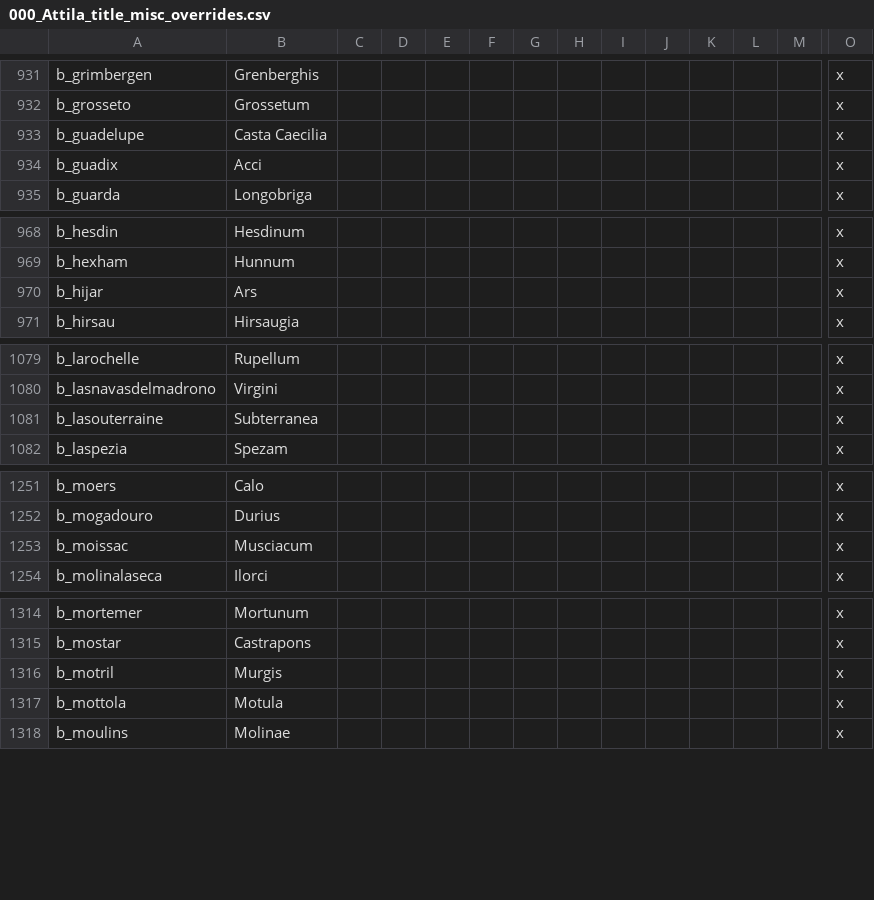
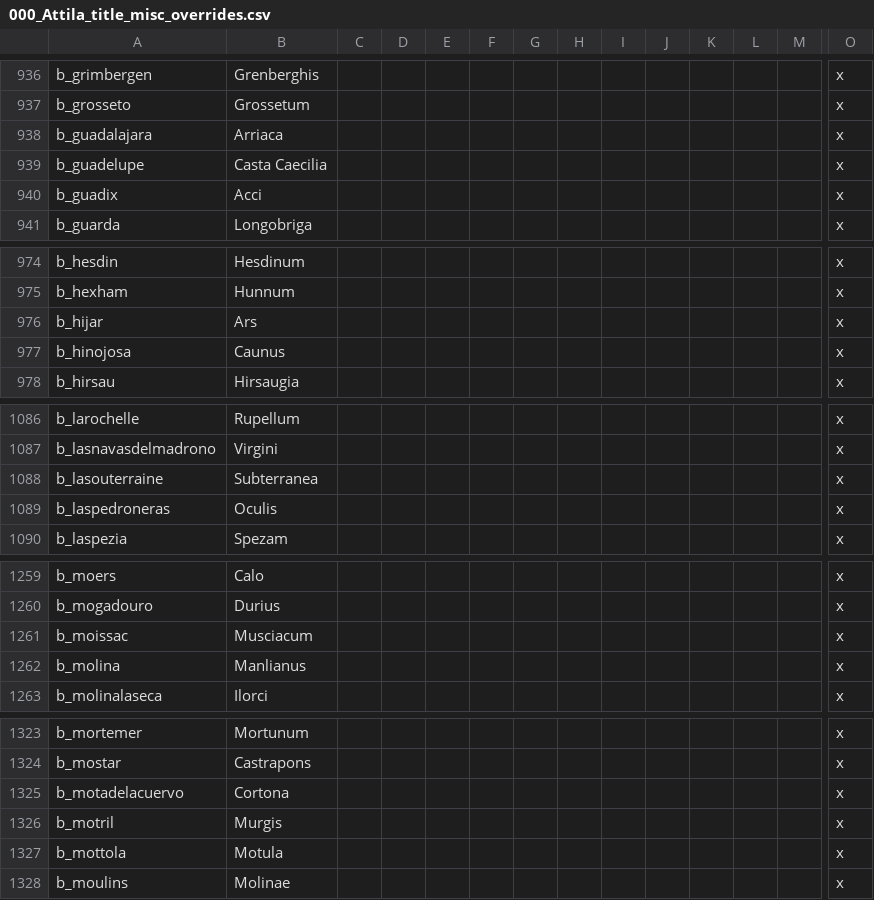
Before and after one commit to Ofaloaf/GothLP, a CSV file: localisation/000_Attila_title_misc_overrides.csv, drawn as a sheet; only a part is shown, gaps mark what is left out; rows hold the shown columns only; the diff covers the shown part only; the diff names each change by its address in the sheet, - before the commit and + after, or states it on an @@ line.

```diff
--- a/localisation/000_Attila_title_misc_overrides.csv
+++ b/localisation/000_Attila_title_misc_overrides.csv
+row 938: b_guadalajara | Arriaca |  |  |  |  |  |  |  |  |  |  |  | x
+row 977: b_hinojosa | Caunus |  |  |  |  |  |  |  |  |  |  |  | x
+row 1089: b_laspedroneras | Oculis |  |  |  |  |  |  |  |  |  |  |  | x
+row 1262: b_molina | Manlianus |  |  |  |  |  |  |  |  |  |  |  | x
+row 1325: b_motadelacuervo | Cortona |  |  |  |  |  |  |  |  |  |  |  | x
```
Also changed, not shown: 8 added rows and 2 edited cells elsewhere in this file, localisation/Attila_titles.csv, 33 other files.
